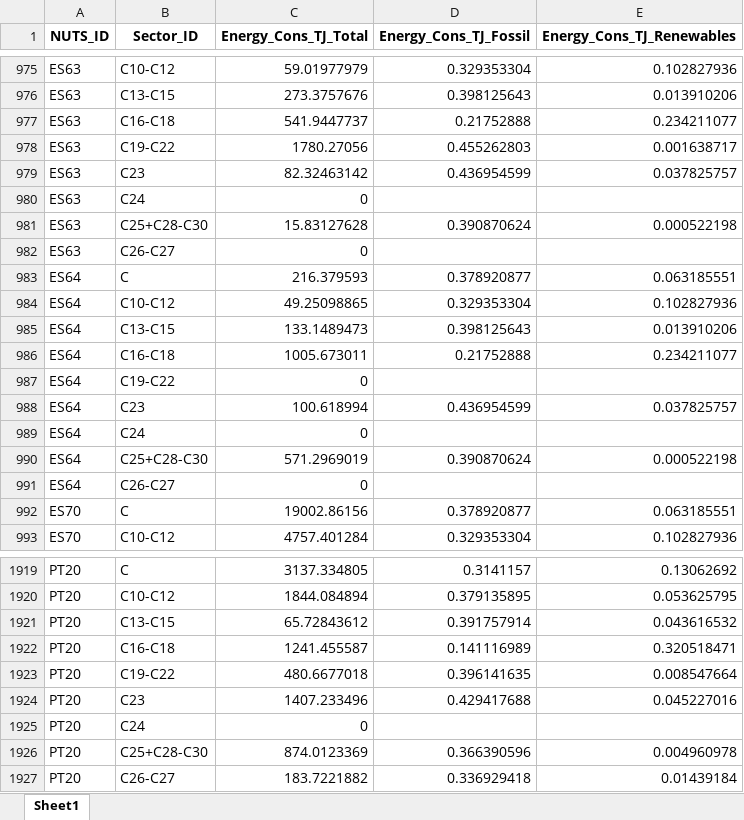
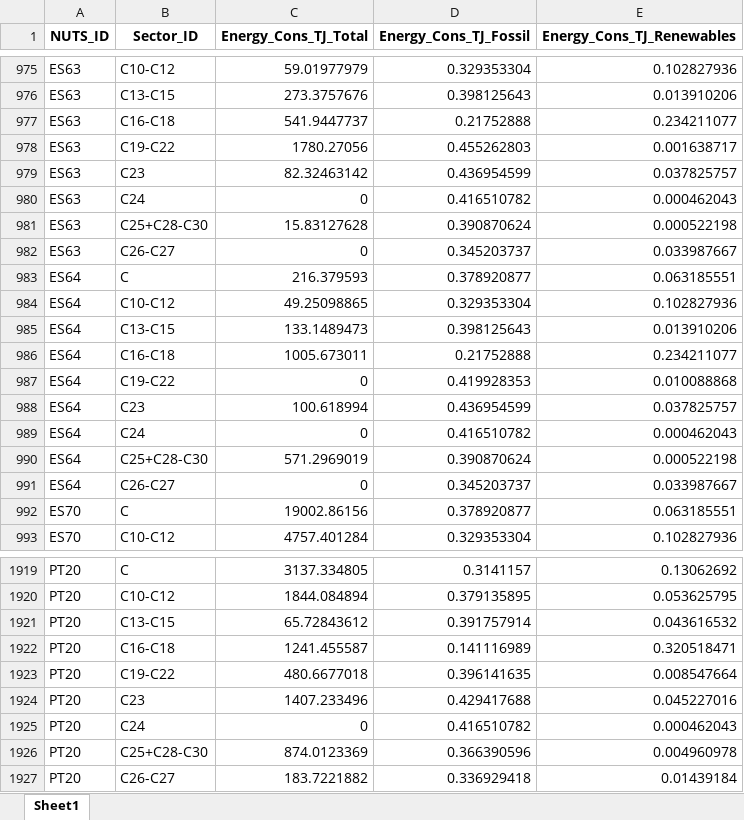
Before and after one commit to giocopp/LOCALISED-7.1-Paper, an Excel workbook: Pipeline_2-Vulnerability/Energy/Outputs/Data/Energy_Data_raw.xlsx, sheet Sheet1, drawn as a sheet; only a part is shown, gaps mark what is left out; values as stored, in another font and other column widths than the file's, no borders; the diff names each change by its address in the sheet, - before the commit and + after, or states it on an @@ line.

```diff
--- a/Pipeline_2-Vulnerability/Energy/Outputs/Data/Energy_Data_raw.xlsx (sheet Sheet1)
+++ b/Pipeline_2-Vulnerability/Energy/Outputs/Data/Energy_Data_raw.xlsx (sheet Sheet1)
-D980 (Energy_Cons_TJ_Fossil): (empty)
+D980 (Energy_Cons_TJ_Fossil): 0.416510782
-E980 (Energy_Cons_TJ_Renewables): (empty)
+E980 (Energy_Cons_TJ_Renewables): 0.000462043
-D982 (Energy_Cons_TJ_Fossil): (empty)
+D982 (Energy_Cons_TJ_Fossil): 0.345203737
-E982 (Energy_Cons_TJ_Renewables): (empty)
+E982 (Energy_Cons_TJ_Renewables): 0.033987667
-D987 (Energy_Cons_TJ_Fossil): (empty)
+D987 (Energy_Cons_TJ_Fossil): 0.419928353
-E987 (Energy_Cons_TJ_Renewables): (empty)
+E987 (Energy_Cons_TJ_Renewables): 0.010088868
-D989 (Energy_Cons_TJ_Fossil): (empty)
+D989 (Energy_Cons_TJ_Fossil): 0.416510782
-E989 (Energy_Cons_TJ_Renewables): (empty)
+E989 (Energy_Cons_TJ_Renewables): 0.000462043
-D991 (Energy_Cons_TJ_Fossil): (empty)
+D991 (Energy_Cons_TJ_Fossil): 0.345203737
-E991 (Energy_Cons_TJ_Renewables): (empty)
+E991 (Energy_Cons_TJ_Renewables): 0.033987667
-D1925 (Energy_Cons_TJ_Fossil): (empty)
+D1925 (Energy_Cons_TJ_Fossil): 0.416510782
-E1925 (Energy_Cons_TJ_Renewables): (empty)
+E1925 (Energy_Cons_TJ_Renewables): 0.000462043
```
Also changed, not shown: Pipeline_2-Vulnerability/Energy/Outputs/Data/Energy_Data_Index.xlsx, Pipeline_2-Vulnerability/Energy/Outputs/Data/Energy_FEC_Data.xlsx, 35 other files.
